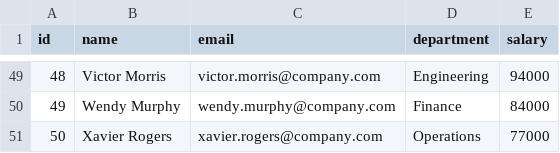
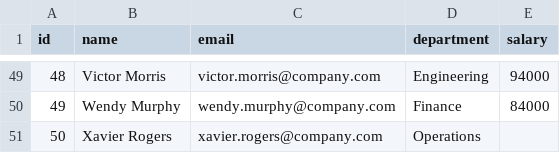
Before and after one commit to skr8396/orchestration_project, a CSV file: seeds/employee.csv, drawn as a sheet; only a part is shown, gaps mark what is left out.

Commit message:
Update employee.csv

```diff
--- a/seeds/employee.csv
+++ b/seeds/employee.csv
@@ -50,2 +50,2 @@ id,name,email,department,salary
 49,Wendy Murphy,wendy.murphy@company.com,Finance,84000
-50,Xavier Rogers,xavier.rogers@company.com,Operations,77000
+50,Xavier Rogers,xavier.rogers@company.com,Operations
```
